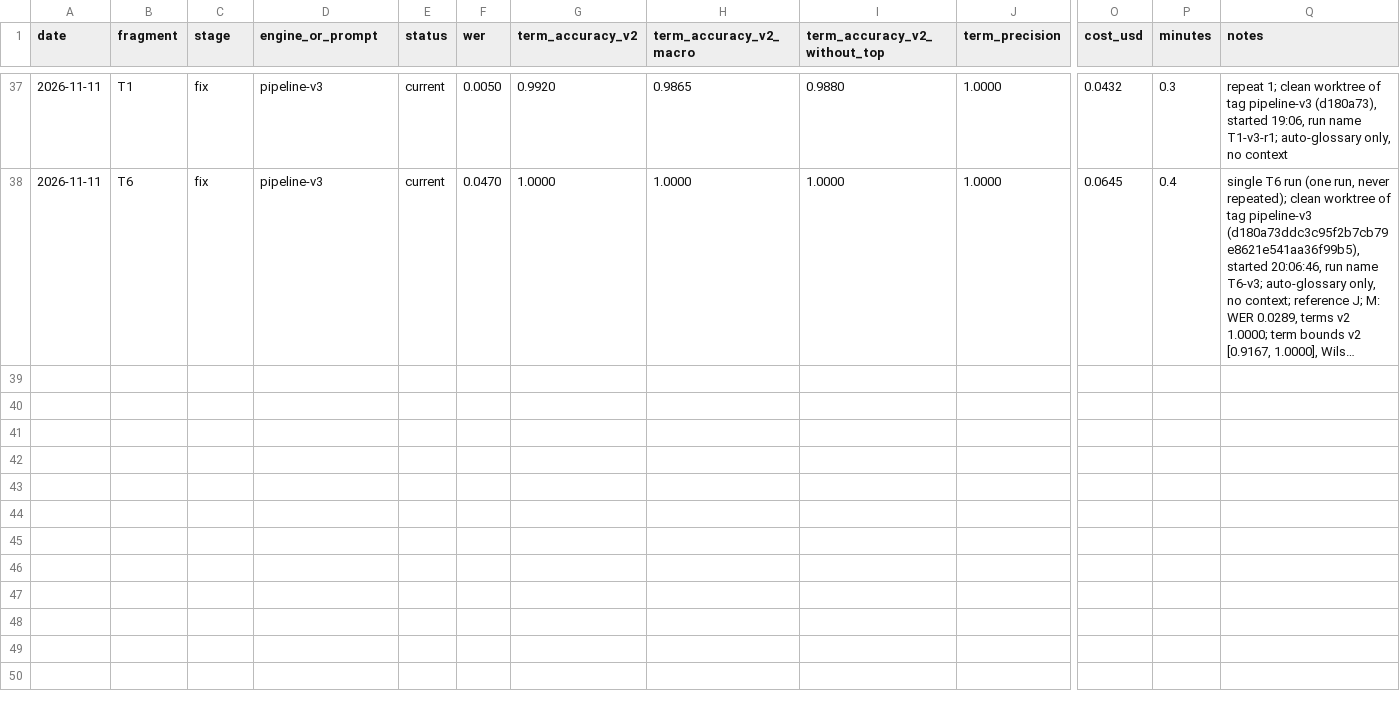
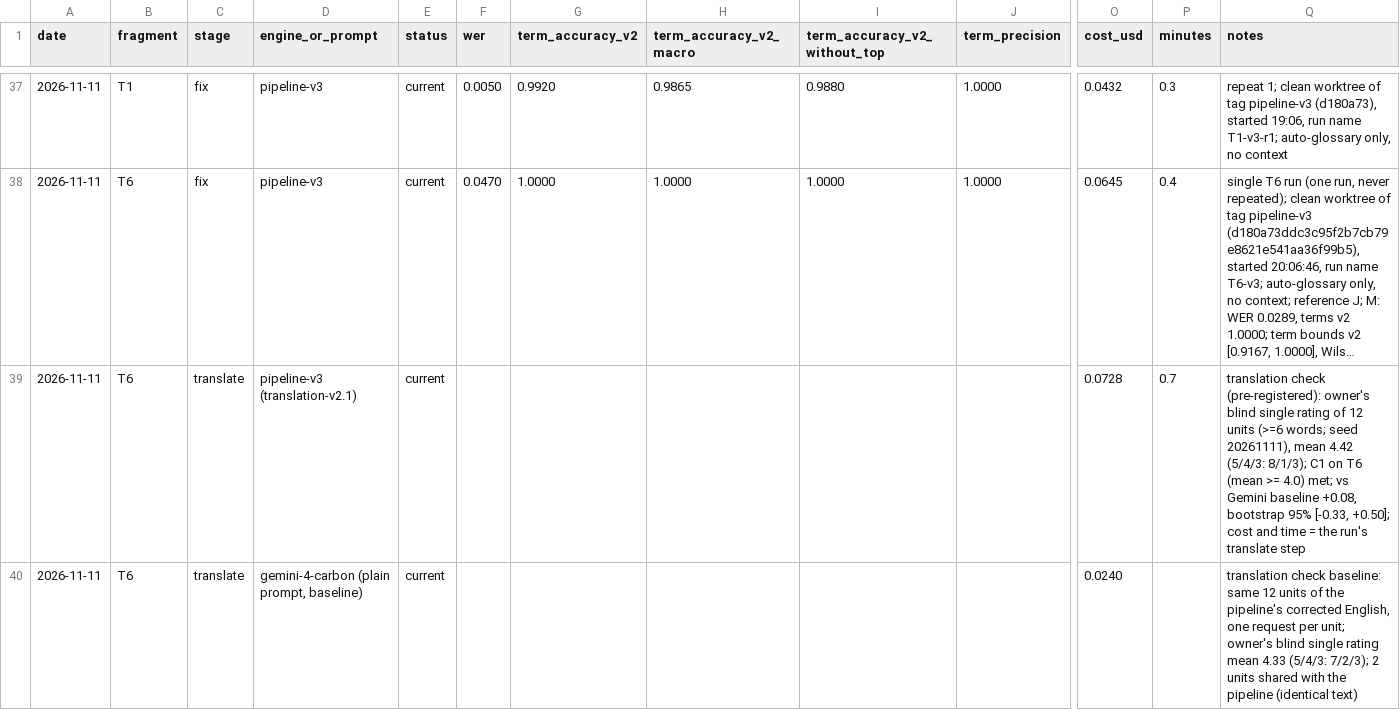
Before and after one commit to AKulikou/talk-autopsy, a CSV file: results/benchmark.csv, drawn as a sheet; only a part is shown, gaps mark what is left out; long unchanged cells end in …; rows hold the shown columns only; the diff names each change by its address in the sheet, - before the commit and + after, or states it on an @@ line.

```diff
--- a/results/benchmark.csv
+++ b/results/benchmark.csv
+row 39: 2026-11-11 | T6 | translate | pipeline-v3 (translation-v2.1) | current |  |  |  |  |  | 0.0728 | 0.7 | translation check (pre-registered): owner's blind single rating of 12 units (>=6 words; seed 20261111), mean 4.42 (5/4/3: 8/1/3); C1 on T6 (mean >= 4.0) met; vs Gemini baseline +0.08, bootstrap 95% [-0.33, +0.50]; cost and time = the run's translate step
+row 40: 2026-11-11 | T6 | translate | gemini-4-carbon (plain prompt, baseline) | current |  |  |  |  |  | 0.0240 |  | translation check baseline: same 12 units of the pipeline's corrected English, one request per unit; owner's blind single rating mean 4.33 (5/4/3: 7/2/3); 2 units shared with the pipeline (identical text)
```
Also changed, not shown: 4 other files.
